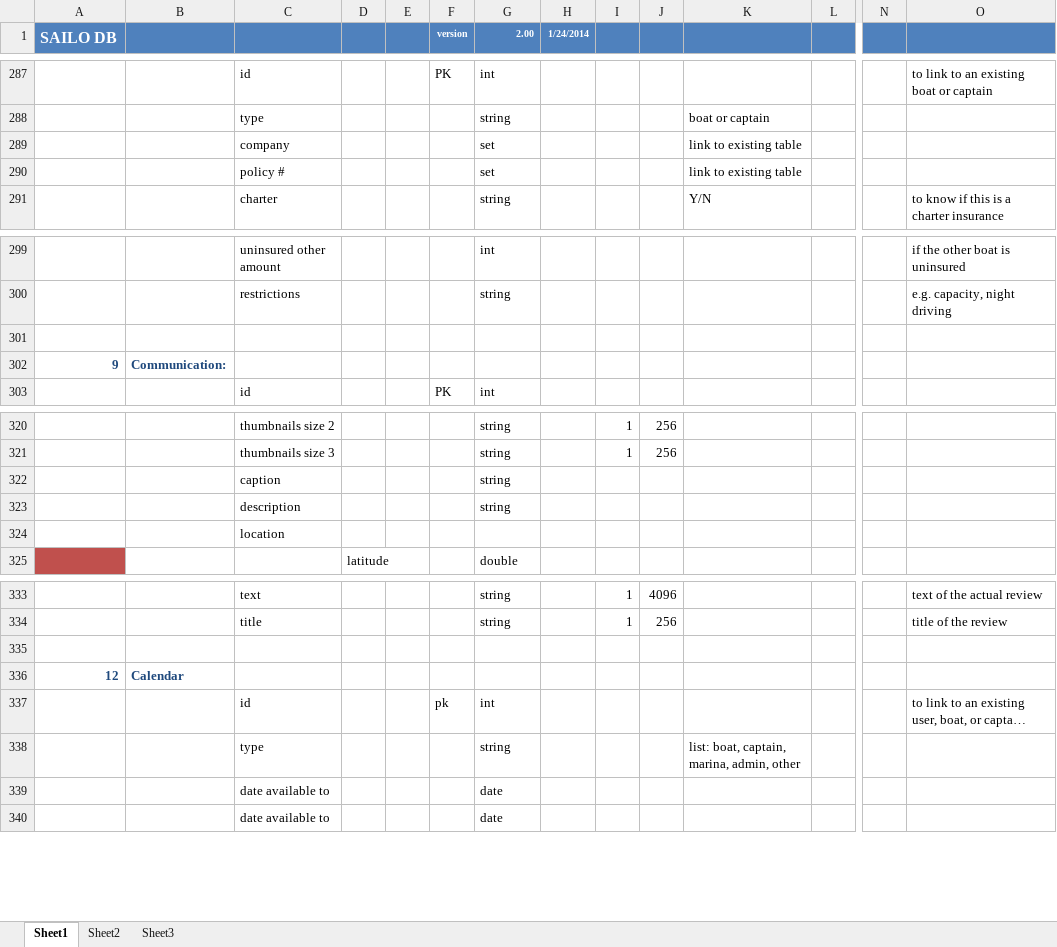
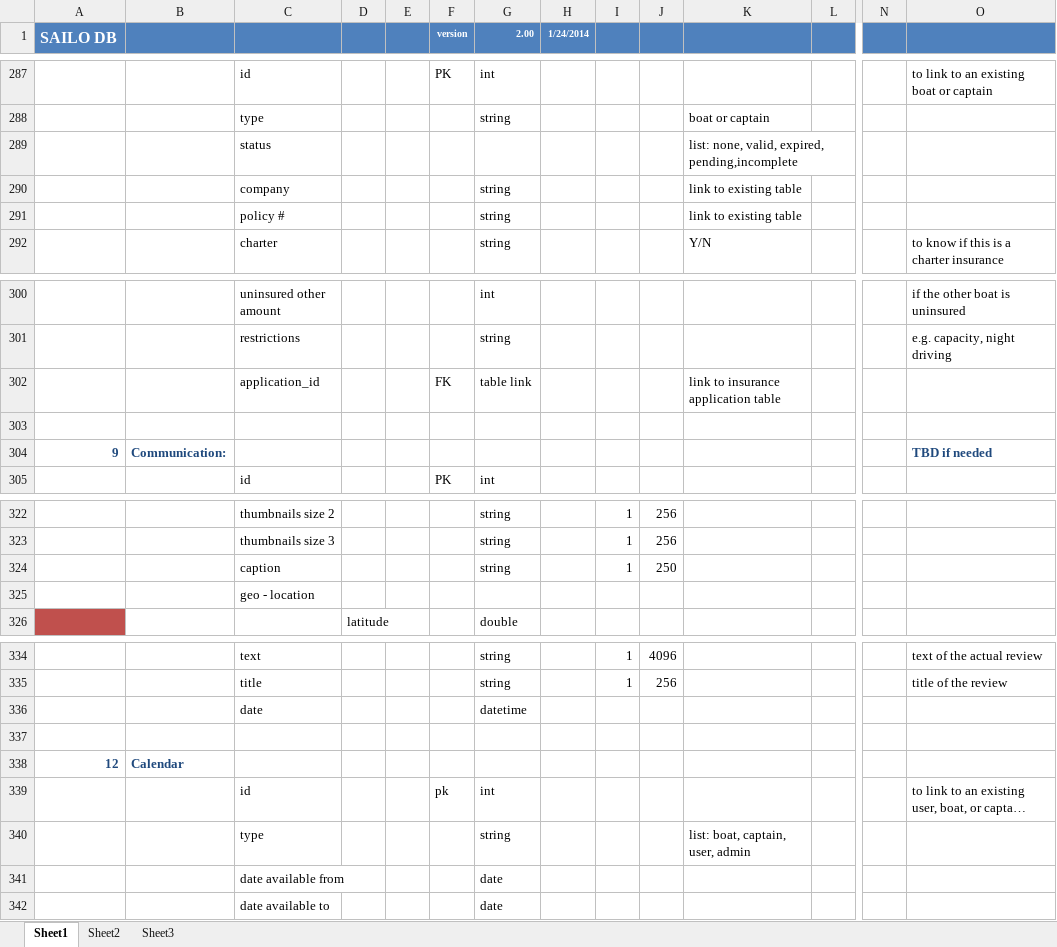
Before and after one commit to stefang7/backendtest, an Excel workbook: doc/db.xlsx, sheet Sheet1, drawn as a sheet; only a part is shown, gaps mark what is left out; long unchanged cells end in …; values as stored, in another font and other column widths than the file's, no borders; conditional formats not drawn; removed rows and columns are numbered as before the commit, all else as after; rows hold the shown columns only; the diff covers the shown part only; the diff names each change by its address in the sheet, - before the commit and + after, or states it on an @@ line.

```diff
--- a/doc/db.xlsx (sheet Sheet1)
+++ b/doc/db.xlsx (sheet Sheet1)
+row 289:  |  | status |  |  |  |  |  |  |  | list: none, valid, expired, pending,incomplete
-G290:G291 (2.00): set
+G290:G291 (2.00): string
+row 302:  |  | application_id |  |  | FK | table link |  |  |  | link to insurance application table
-O304: (empty)
+O304: TBD if needed
-I324: (empty)
+I324: 1
-J324: (empty)
+J324: 250
-row 323:  |  | description |  |  |  | string
-C325: location
+C325: geo - location
+row 336:  |  | date |  |  |  | datetime
-K340: list: boat, captain, marina, admin, other
+K340: list: boat, captain, user, admin
-C341: date available to
+C341: date available from
```
Also changed, not shown: 2 added rows, 2 removed rows, 5 edited cells and cell formats elsewhere in this sheet, formulas that keep their value, 1 other file.
